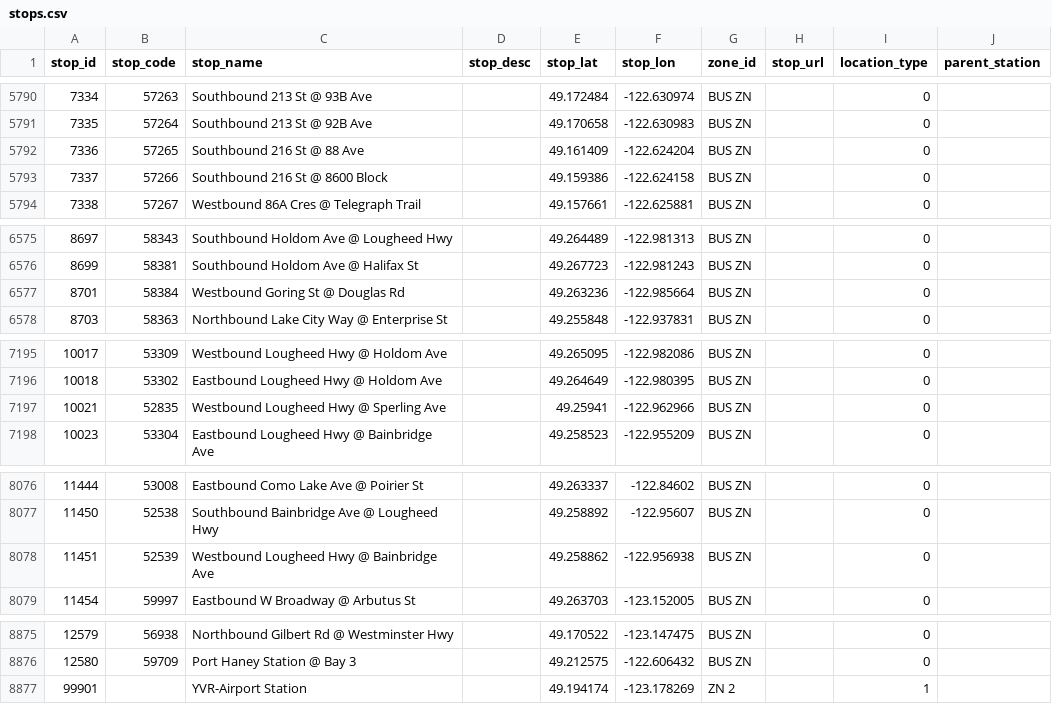
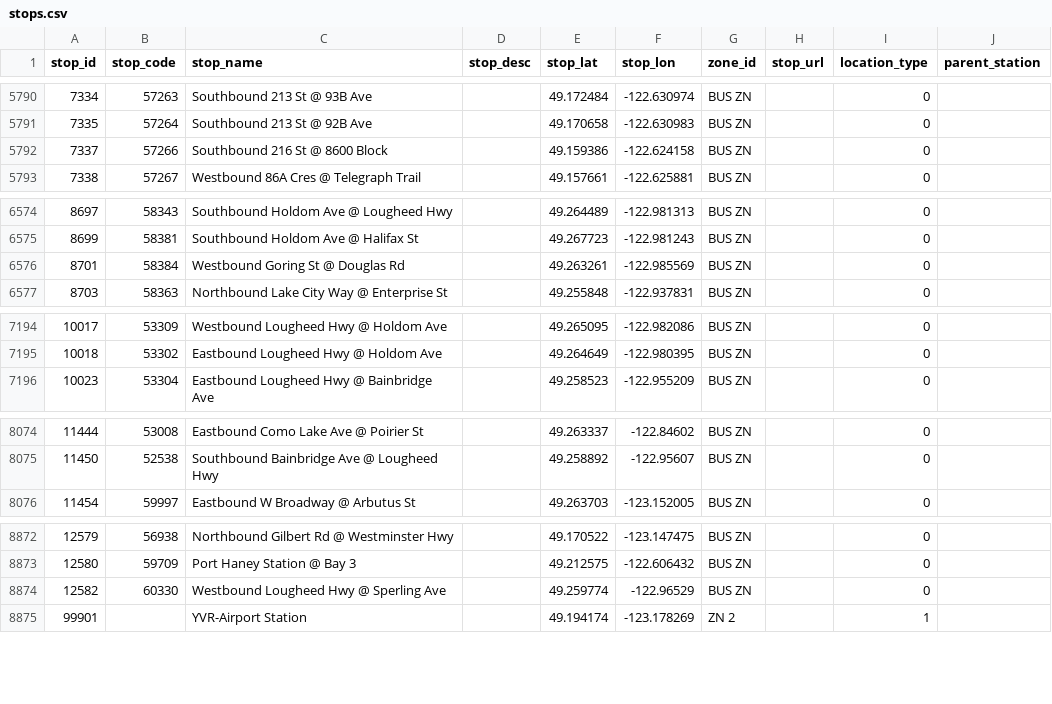
Before and after one commit to carsonyl/translink-derived-datasets, a CSV file: datasets/stops.csv, drawn as a sheet; only a part is shown, gaps mark what is left out; the diff covers the shown part only.

Commit message:
Stops 2019-03-08.

```diff
--- a/datasets/stops.csv
+++ b/datasets/stops.csv
@@ -5791,3 +5791,2 @@ stop_id,stop_code,stop_name,stop_desc,stop_lat,stop_lon,zone_id,stop_url,locatio
 7335,57264,Southbound 213 St @ 92B Ave,,49.170658,-122.630983,BUS ZN,,0,
-7336,57265,Southbound 216 St @ 88 Ave,,49.161409,-122.624204,BUS ZN,,0,
 7337,57266,Southbound 216 St @ 8600 Block,,49.159386,-122.624158,BUS ZN,,0,
@@ -6576,3 +6575,3 @@ stop_id,stop_code,stop_name,stop_desc,stop_lat,stop_lon,zone_id,stop_url,locatio
 8699,58381,Southbound Holdom Ave @ Halifax St,,49.267723,-122.981243,BUS ZN,,0,
-8701,58384,Westbound Goring St @ Douglas Rd,,49.263236,-122.985664,BUS ZN,,0,
+8701,58384,Westbound Goring St @ Douglas Rd,,49.263261,-122.985569,BUS ZN,,0,
 8703,58363,Northbound Lake City Way @ Enterprise St,,49.255848,-122.937831,BUS ZN,,0,
@@ -7196,3 +7195,2 @@ stop_id,stop_code,stop_name,stop_desc,stop_lat,stop_lon,zone_id,stop_url,locatio
 10018,53302,Eastbound Lougheed Hwy @ Holdom Ave,,49.264649,-122.980395,BUS ZN,,0,
-10021,52835,Westbound Lougheed Hwy @ Sperling Ave,,49.25941,-122.962966,BUS ZN,,0,
 10023,53304,Eastbound Lougheed Hwy @ Bainbridge Ave,,49.258523,-122.955209,BUS ZN,,0,
@@ -8077,3 +8075,2 @@ stop_id,stop_code,stop_name,stop_desc,stop_lat,stop_lon,zone_id,stop_url,locatio
 11450,52538,Southbound Bainbridge Ave @ Lougheed Hwy,,49.258892,-122.95607,BUS ZN,,0,
-11451,52539,Westbound Lougheed Hwy @ Bainbridge Ave,,49.258862,-122.956938,BUS ZN,,0,
 11454,59997,Eastbound W Broadway @ Arbutus St,,49.263703,-123.152005,BUS ZN,,0,
@@ -8876,2 +8873,3 @@ stop_id,stop_code,stop_name,stop_desc,stop_lat,stop_lon,zone_id,stop_url,locatio
 12580,59709,Port Haney Station @ Bay 3,,49.212575,-122.606432,BUS ZN,,0,
+12582,60330,Westbound Lougheed Hwy @ Sperling Ave,,49.259774,-122.96529,BUS ZN,,0,
 99901,,YVR-Airport Station,,49.194174,-123.178269,ZN 2,,1,
```
Also changed, not shown: 4 edited cells elsewhere in this file, 1 other file.
